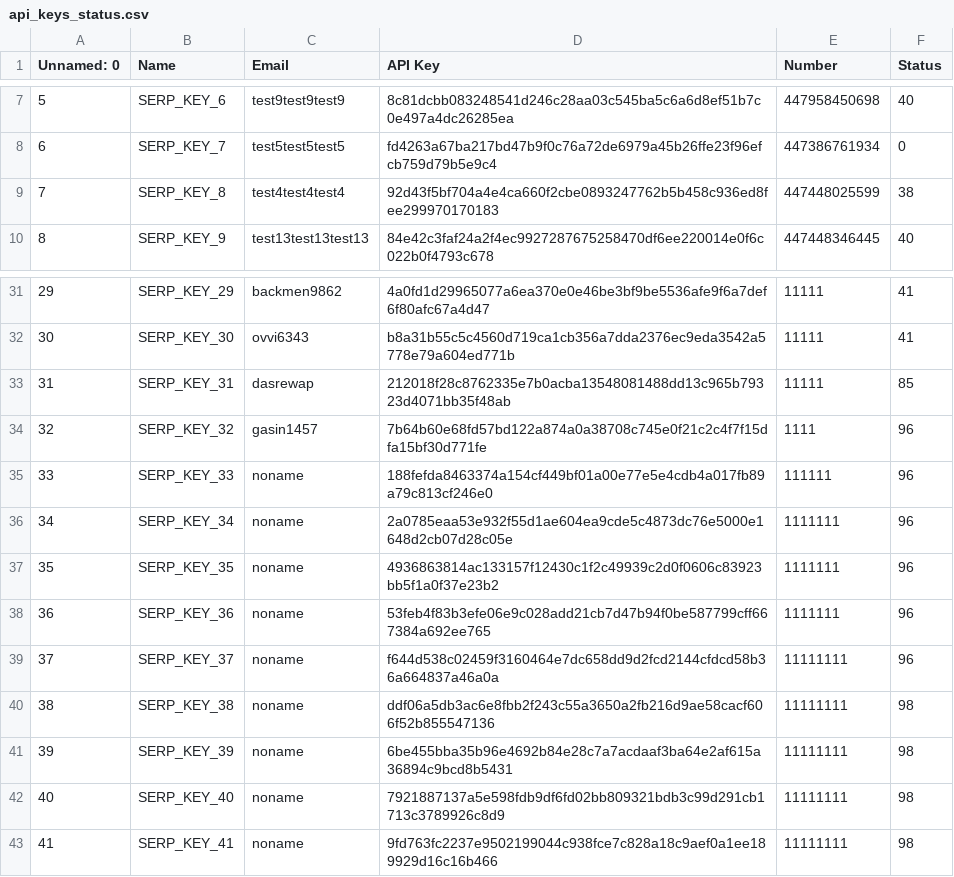
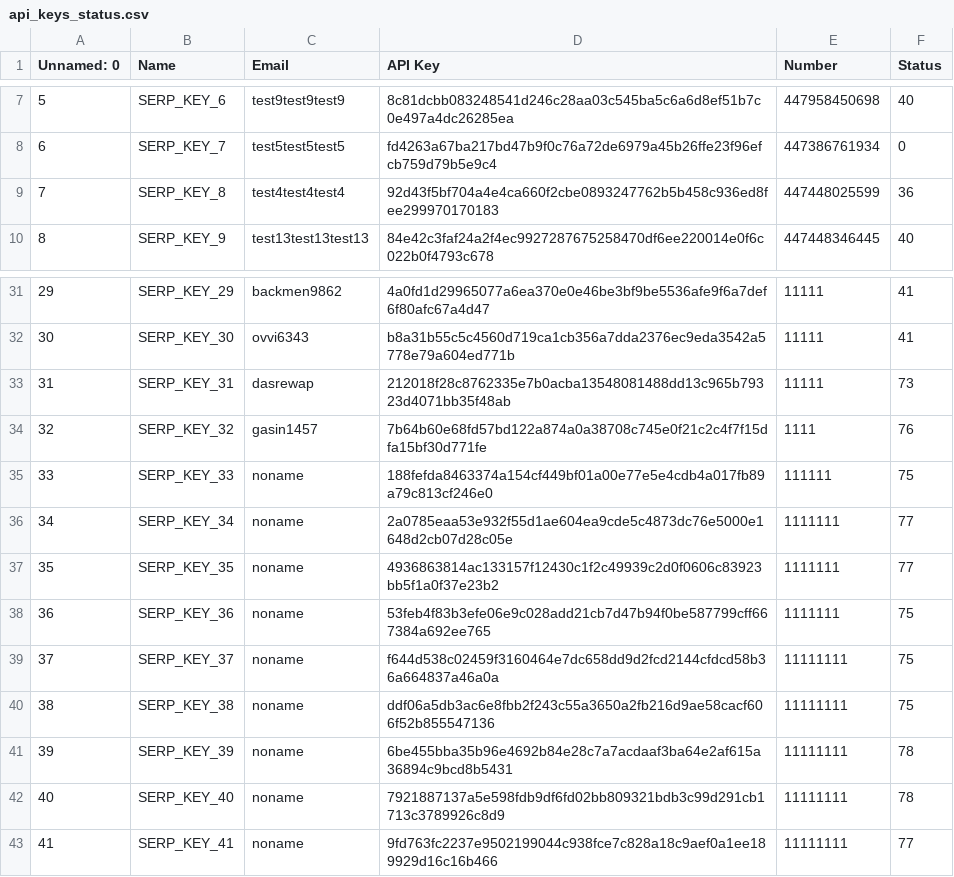
Before and after one commit to Non-Standart-Tasks/Digital-Assistant-First, a CSV file: api_keys_status.csv, drawn as a sheet; only a part is shown, gaps mark what is left out.

```diff
--- a/api_keys_status.csv
+++ b/api_keys_status.csv
@@ -8,3 +8,3 @@ Unnamed: 0;Name;Email;API Key;Number;Status
 6;SERP_KEY_7;test5test5test5;fd4263a67ba217bd47b9f0c76a72de6979a45b26ffe23f96efcb759d79b5e9c4;447386761934;0
-7;SERP_KEY_8;test4test4test4;92d43f5bf704a4e4ca660f2cbe0893247762b5b458c936ed8fee299970170183;447448025599;38
+7;SERP_KEY_8;test4test4test4;92d43f5bf704a4e4ca660f2cbe0893247762b5b458c936ed8fee299970170183;447448025599;36
 8;SERP_KEY_9;test13test13test13;84e42c3faf24a2f4ec9927287675258470df6ee220014e0f6c022b0f4793c678;447448346445;40
@@ -32,12 +32,12 @@ Unnamed: 0;Name;Email;API Key;Number;Status
 30;SERP_KEY_30;ovvi6343;b8a31b55c5c4560d719ca1cb356a7dda2376ec9eda3542a5778e79a604ed771b;11111;41
-31;SERP_KEY_31;dasrewap;212018f28c8762335e7b0acba13548081488dd13c965b79323d4071bb35f48ab;11111;85
-32;SERP_KEY_32;gasin1457;7b64b60e68fd57bd122a874a0a38708c745e0f21c2c4f7f15dfa15bf30d771fe;1111;96
-33;SERP_KEY_33;noname;188fefda8463374a154cf449bf01a00e77e5e4cdb4a017fb89a79c813cf246e0;111111;96
-34;SERP_KEY_34;noname;2a0785eaa53e932f55d1ae604ea9cde5c4873dc76e5000e1648d2cb07d28c05e;1111111;96
-35;SERP_KEY_35;noname;4936863814ac133157f12430c1f2c49939c2d0f0606c83923bb5f1a0f37e23b2;1111111;96
-36;SERP_KEY_36;noname;53feb4f83b3efe06e9c028add21cb7d47b94f0be587799cff667384a692ee765;1111111;96
-37;SERP_KEY_37;noname;f644d538c02459f3160464e7dc658dd9d2fcd2144cfdcd58b36a664837a46a0a;11111111;96
-38;SERP_KEY_38;noname;ddf06a5db3ac6e8fbb2f243c55a3650a2fb216d9ae58cacf606f52b855547136;11111111;98
-39;SERP_KEY_39;noname;6be455bba35b96e4692b84e28c7a7acdaaf3ba64e2af615a36894c9bcd8b5431;11111111;98
-40;SERP_KEY_40;noname;7921887137a5e598fdb9df6fd02bb809321bdb3c99d291cb1713c3789926c8d9;11111111;98
-41;SERP_KEY_41;noname;9fd763fc2237e9502199044c938fce7c828a18c9aef0a1ee189929d16c16b466;11111111;98
+31;SERP_KEY_31;dasrewap;212018f28c8762335e7b0acba13548081488dd13c965b79323d4071bb35f48ab;11111;73
+32;SERP_KEY_32;gasin1457;7b64b60e68fd57bd122a874a0a38708c745e0f21c2c4f7f15dfa15bf30d771fe;1111;76
+33;SERP_KEY_33;noname;188fefda8463374a154cf449bf01a00e77e5e4cdb4a017fb89a79c813cf246e0;111111;75
+34;SERP_KEY_34;noname;2a0785eaa53e932f55d1ae604ea9cde5c4873dc76e5000e1648d2cb07d28c05e;1111111;77
+35;SERP_KEY_35;noname;4936863814ac133157f12430c1f2c49939c2d0f0606c83923bb5f1a0f37e23b2;1111111;77
+36;SERP_KEY_36;noname;53feb4f83b3efe06e9c028add21cb7d47b94f0be587799cff667384a692ee765;1111111;75
+37;SERP_KEY_37;noname;f644d538c02459f3160464e7dc658dd9d2fcd2144cfdcd58b36a664837a46a0a;11111111;75
+38;SERP_KEY_38;noname;ddf06a5db3ac6e8fbb2f243c55a3650a2fb216d9ae58cacf606f52b855547136;11111111;75
+39;SERP_KEY_39;noname;6be455bba35b96e4692b84e28c7a7acdaaf3ba64e2af615a36894c9bcd8b5431;11111111;78
+40;SERP_KEY_40;noname;7921887137a5e598fdb9df6fd02bb809321bdb3c99d291cb1713c3789926c8d9;11111111;78
+41;SERP_KEY_41;noname;9fd763fc2237e9502199044c938fce7c828a18c9aef0a1ee189929d16c16b466;11111111;77
```
Also changed, not shown: 6 other files.
